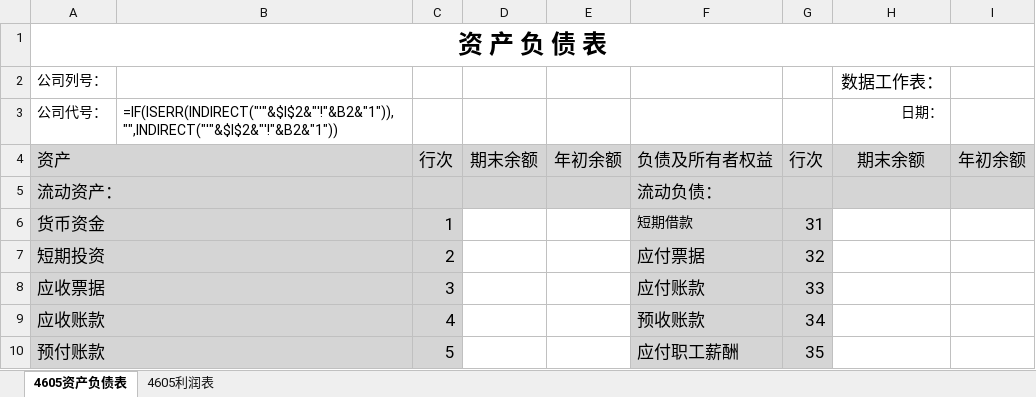
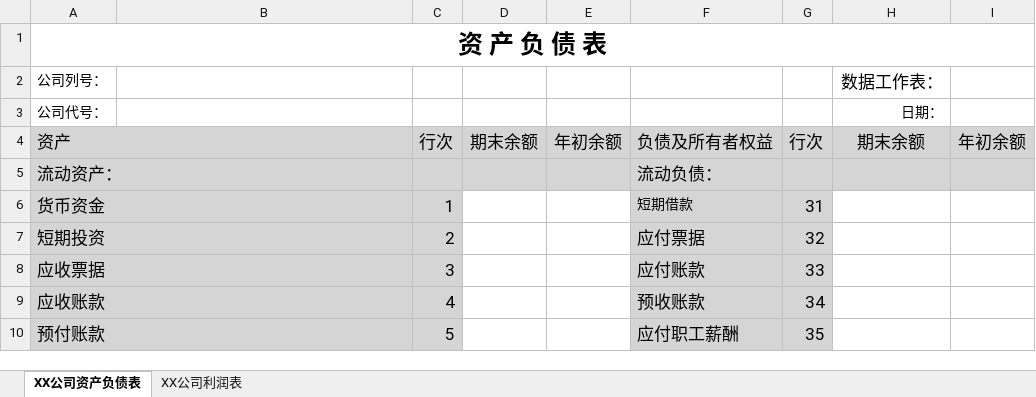
Before and after one commit to a726839644/kingpai_servers_node_public, an Excel workbook: zjgs_autofs/模版/报税报表模版.xlsx, sheet XX公司资产负债表, drawn as a sheet; only a part is shown; values as stored, in another font and other column widths than the file's, no borders; formulas are shown in place of their values; conditional formats not drawn; the diff names each change by its address in the sheet, - before the commit and + after, or states it on an @@ line.

```diff
--- a/zjgs_autofs/模版/报税报表模版.xlsx (sheet XX公司资产负债表)
+++ b/zjgs_autofs/模版/报税报表模版.xlsx (sheet XX公司资产负债表)
-sheet tab: 4605资产负债表
+sheet tab: XX公司资产负债表
-sheet tab: 4605利润表
+sheet tab: XX公司利润表
-B3: =IF(ISERR(INDIRECT("'"&$I$2&"'!"&B2&"1")),"",INDIRECT("'"&$I$2&"'!"&B2&"1"))
+B3: (empty)
```
Also changed, not shown: sheet XX公司利润表, 23 other files.
